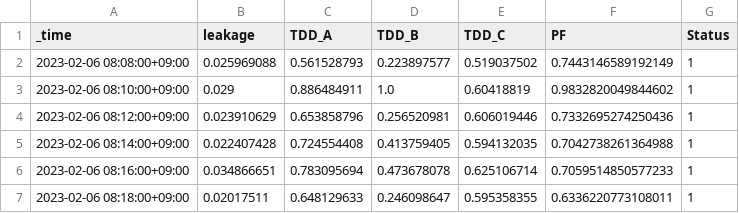
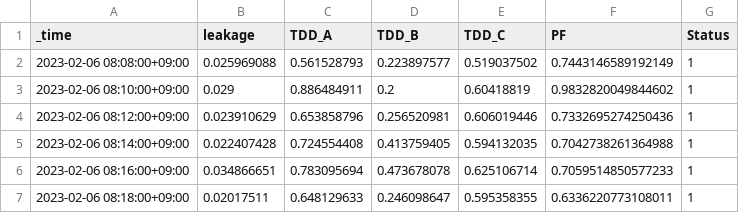
Before and after one commit to kriskim2/dx_project_example, a CSV file: X_data2.csv, drawn as a sheet.

Commit message:
Update X_data2.csv

```diff
--- a/X_data2.csv
+++ b/X_data2.csv
@@ -2,3 +2,3 @@ _time,leakage,TDD_A,TDD_B,TDD_C,PF,Status
 2023-02-06 08:08:00+09:00,0.025969088,0.561528793,0.223897577,0.519037502,0.7443146589192149,1
-2023-02-06 08:10:00+09:00,0.029,0.886484911,1.0,0.60418819,0.9832820049844602,1
+2023-02-06 08:10:00+09:00,0.029,0.886484911,0.2,0.60418819,0.9832820049844602,1
 2023-02-06 08:12:00+09:00,0.023910629,0.653858796,0.256520981,0.606019446,0.7332695274250436,1
```
